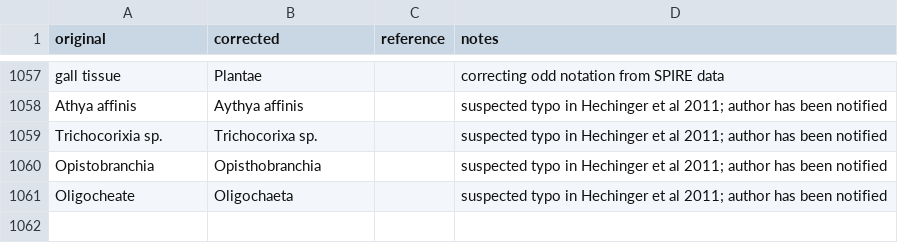
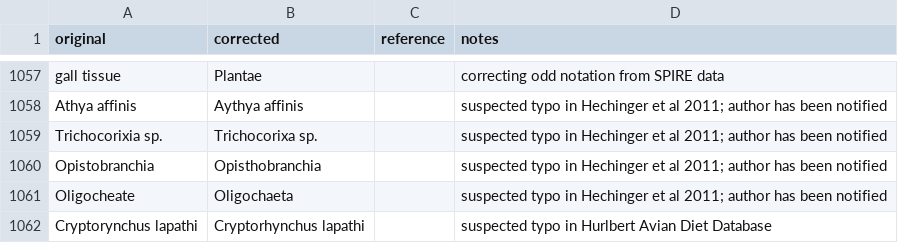
Before and after one commit to globalbioticinteractions/globalbioticinteractions, a CSV file: eol-globi-data-tool/src/main/resources/org/eol/globi/service/taxon-name-mapping.csv, drawn as a sheet; only a part is shown, gaps mark what is left out; the diff names each change by its address in the sheet, - before the commit and + after, or states it on an @@ line.

Commit message:
fix suspected typo in Hurlbert Avian Diet data

```diff
--- a/eol-globi-data-tool/src/main/resources/org/eol/globi/service/taxon-name-mapping.csv
+++ b/eol-globi-data-tool/src/main/resources/org/eol/globi/service/taxon-name-mapping.csv
+row 1062: Cryptorynchus lapathi | Cryptorhynchus lapathi |  | suspected typo in Hurlbert Avian Diet Database
```
